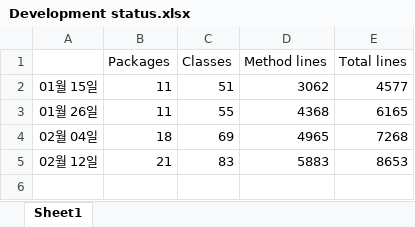
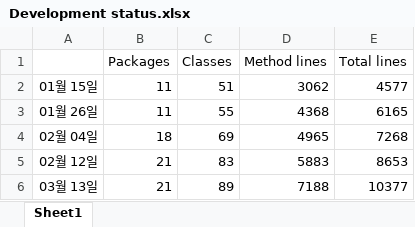
Before and after one commit to klausyoum/BLIA, an Excel workbook: doc/Development status.xlsx, sheet Sheet1, drawn as a sheet; values as stored, in another font and other column widths than the file's, no borders; charts and pictures not drawn; the diff names each change by its address in the sheet, - before the commit and + after, or states it on an @@ line.

```diff
--- a/doc/Development status.xlsx (sheet Sheet1)
+++ b/doc/Development status.xlsx (sheet Sheet1)
+row 6: 03월 13일 | 21 | 89 | 7188 | 10377
```
Also changed, not shown: charts or pictures, 30 other files.
